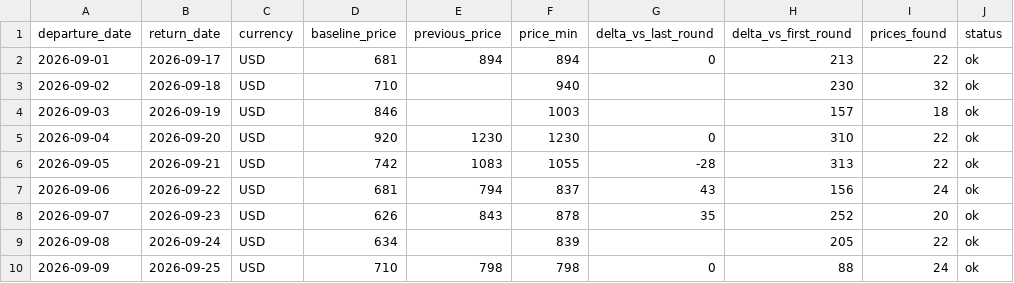
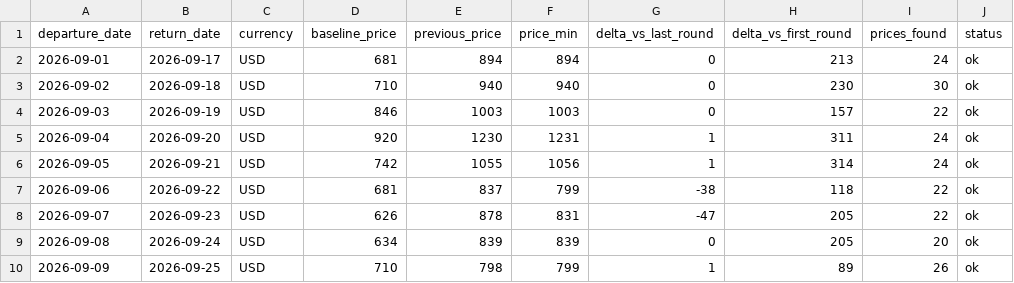
Before and after one commit to yiyangshen04/flight-watch, a CSV file: data/chi-rom-sep-2026/latest_round.csv, drawn as a sheet; only a part is shown; the diff covers the shown part only.

```diff
--- a/data/chi-rom-sep-2026/latest_round.csv
+++ b/data/chi-rom-sep-2026/latest_round.csv
@@ -1,10 +1,10 @@
 departure_date,return_date,currency,baseline_price,previous_price,price_min,delta_vs_last_round,delta_vs_first_round,prices_found,status
-2026-09-01,2026-09-17,USD,681,894,894,0,213,22,ok
-2026-09-02,2026-09-18,USD,710,,940,,230,32,ok
-2026-09-03,2026-09-19,USD,846,,1003,,157,18,ok
-2026-09-04,2026-09-20,USD,920,1230,1230,0,310,22,ok
-2026-09-05,2026-09-21,USD,742,1083,1055,-28,313,22,ok
-2026-09-06,2026-09-22,USD,681,794,837,43,156,24,ok
-2026-09-07,2026-09-23,USD,626,843,878,35,252,20,ok
-2026-09-08,2026-09-24,USD,634,,839,,205,22,ok
-2026-09-09,2026-09-25,USD,710,798,798,0,88,24,ok
+2026-09-01,2026-09-17,USD,681,894,894,0,213,24,ok
+2026-09-02,2026-09-18,USD,710,940,940,0,230,30,ok
+2026-09-03,2026-09-19,USD,846,1003,1003,0,157,22,ok
+2026-09-04,2026-09-20,USD,920,1230,1231,1,311,24,ok
+2026-09-05,2026-09-21,USD,742,1055,1056,1,314,24,ok
+2026-09-06,2026-09-22,USD,681,837,799,-38,118,22,ok
+2026-09-07,2026-09-23,USD,626,878,831,-47,205,22,ok
+2026-09-08,2026-09-24,USD,634,839,839,0,205,20,ok
+2026-09-09,2026-09-25,USD,710,798,799,1,89,26,ok
```
Also changed, not shown: 17 edited cells elsewhere in this file, 4 other files.
